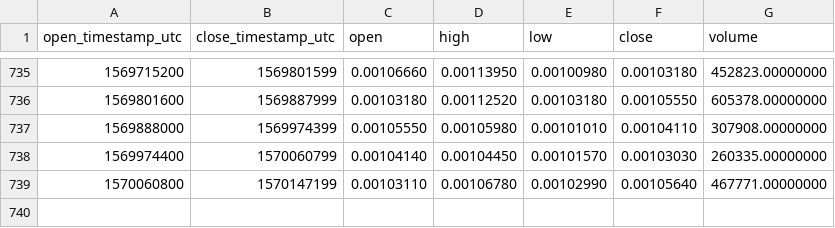
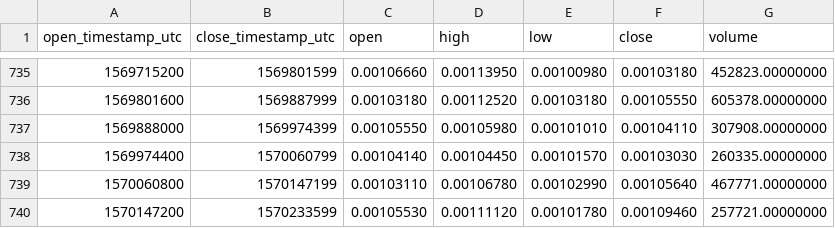
Before and after one commit to cryptobigbro/binance-KNCETH, a CSV file: binance-KNCETH-1d.csv, drawn as a sheet; only a part is shown, gaps mark what is left out; the diff names each change by its address in the sheet, - before the commit and + after, or states it on an @@ line.

Commit message:
Update OHLCV data.

```diff
--- a/binance-KNCETH-1d.csv
+++ b/binance-KNCETH-1d.csv
+row 740: 1570147200 | 1570233599 | 0.00105530 | 0.00111120 | 0.00101780 | 0.00109460 | 257721.00000000
```
Also changed, not shown: 1 other file.
